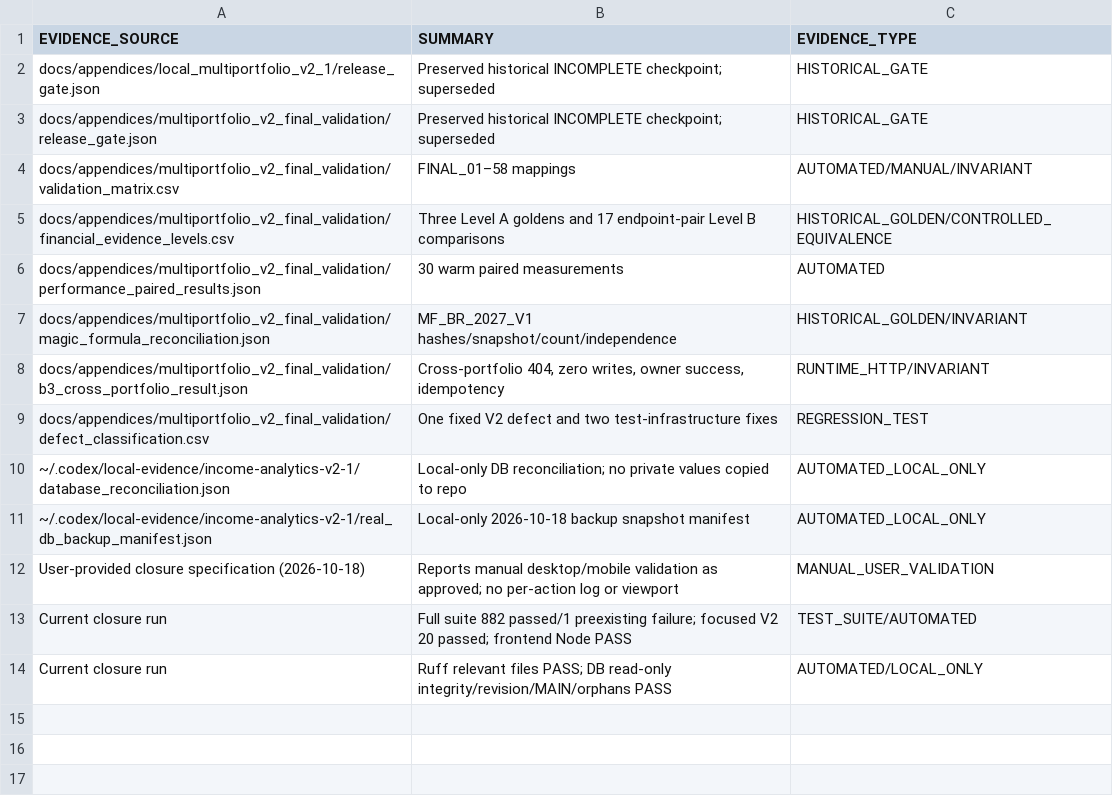
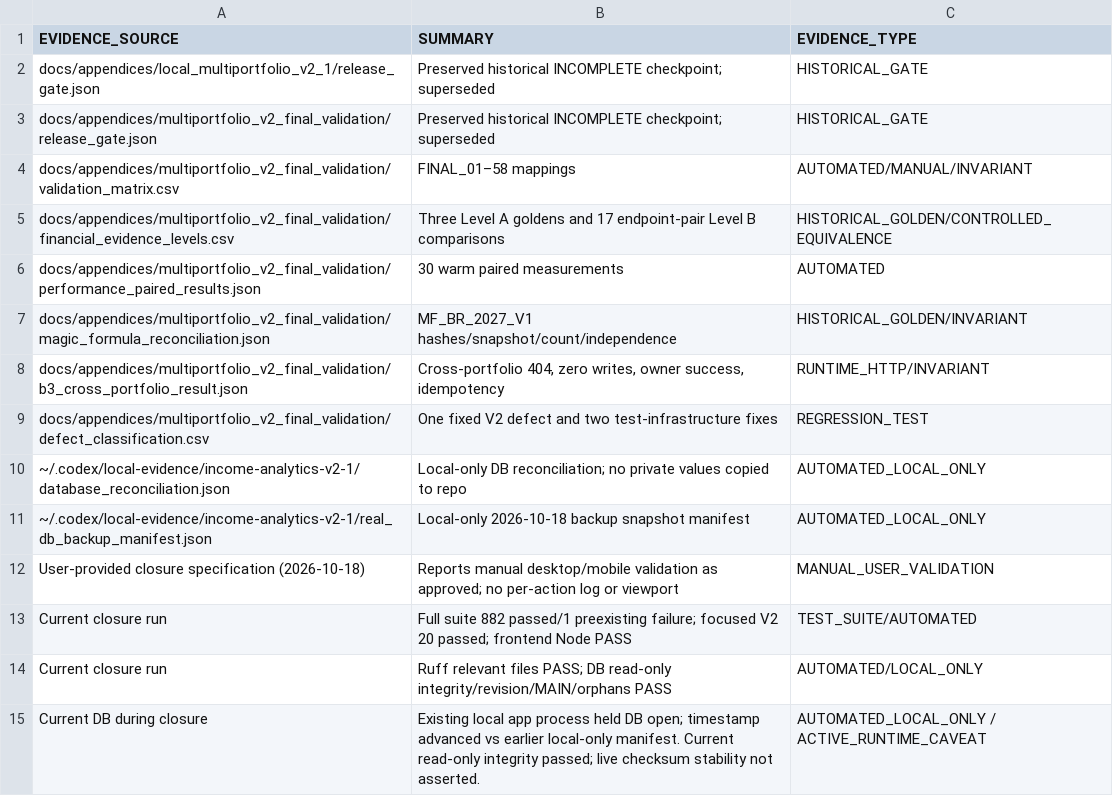
Before and after one commit to tiagocaldironi/income-analytics, a CSV file: income-analytics/docs/appendices/multiportfolio_v2_certification_closure/evidence_inventory.csv, drawn as a sheet.

Commit message:
docs: note live database certification caveat

```diff
--- a/income-analytics/docs/appendices/multiportfolio_v2_certification_closure/evidence_inventory.csv
+++ b/income-analytics/docs/appendices/multiportfolio_v2_certification_closure/evidence_inventory.csv
@@ -14 +14,2 @@ Current closure run,Full suite 882 passed/1 preexisting failure; focused V2 20 p
 Current closure run,Ruff relevant files PASS; DB read-only integrity/revision/MAIN/orphans PASS,AUTOMATED/LOCAL_ONLY
+Current DB during closure,Existing local app process held DB open; timestamp advanced vs earlier local-only manifest. Current read-only integrity passed; live checksum stability not asserted.,AUTOMATED_LOCAL_ONLY / ACTIVE_RUNTIME_CAVEAT
```
Also changed, not shown: 3 other files.
